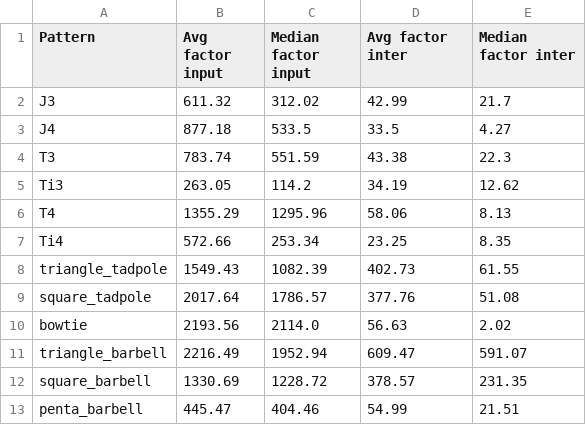
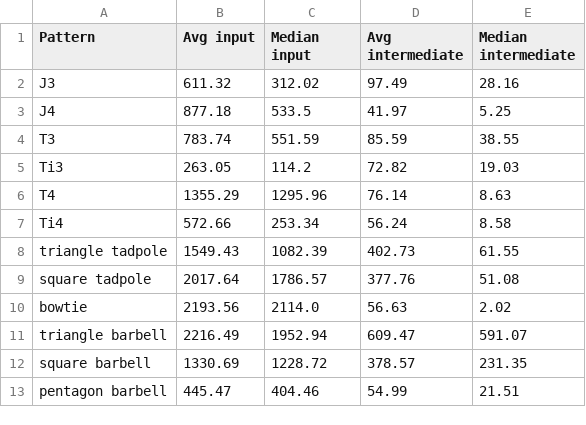
Before and after one commit to matildeRivas/ccqQDAGS, a CSV file: outputs/avg_size.csv, drawn as a sheet.

Commit message:
measure multiplying factor using fastest decomposition

```diff
--- a/outputs/avg_size.csv
+++ b/outputs/avg_size.csv
@@ -1,13 +1,13 @@
-Pattern,Avg factor input,Median factor input,Avg factor inter,Median factor inter
-J3,611.32,312.02,42.99,21.7
-J4,877.18,533.5,33.5,4.27
-T3,783.74,551.59,43.38,22.3
-Ti3,263.05,114.2,34.19,12.62
-T4,1355.29,1295.96,58.06,8.13
-Ti4,572.66,253.34,23.25,8.35
-triangle_tadpole,1549.43,1082.39,402.73,61.55
-square_tadpole,2017.64,1786.57,377.76,51.08
+Pattern,Avg input,Median input,Avg intermediate,Median intermediate
+J3,611.32,312.02,97.49,28.16
+J4,877.18,533.5,41.97,5.25
+T3,783.74,551.59,85.59,38.55
+Ti3,263.05,114.2,72.82,19.03
+T4,1355.29,1295.96,76.14,8.63
+Ti4,572.66,253.34,56.24,8.58
+triangle tadpole,1549.43,1082.39,402.73,61.55
+square tadpole,2017.64,1786.57,377.76,51.08
 bowtie,2193.56,2114.0,56.63,2.02
-triangle_barbell,2216.49,1952.94,609.47,591.07
-square_barbell,1330.69,1228.72,378.57,231.35
-penta_barbell,445.47,404.46,54.99,21.51
+triangle barbell,2216.49,1952.94,609.47,591.07
+square barbell,1330.69,1228.72,378.57,231.35
+pentagon barbell,445.47,404.46,54.99,21.51
```
Also changed, not shown: 1 other file.
